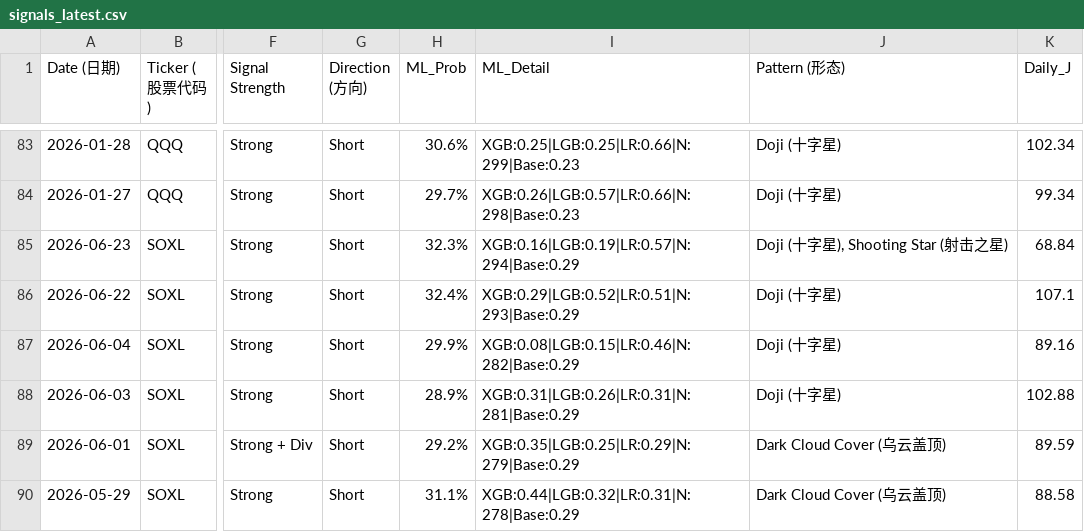
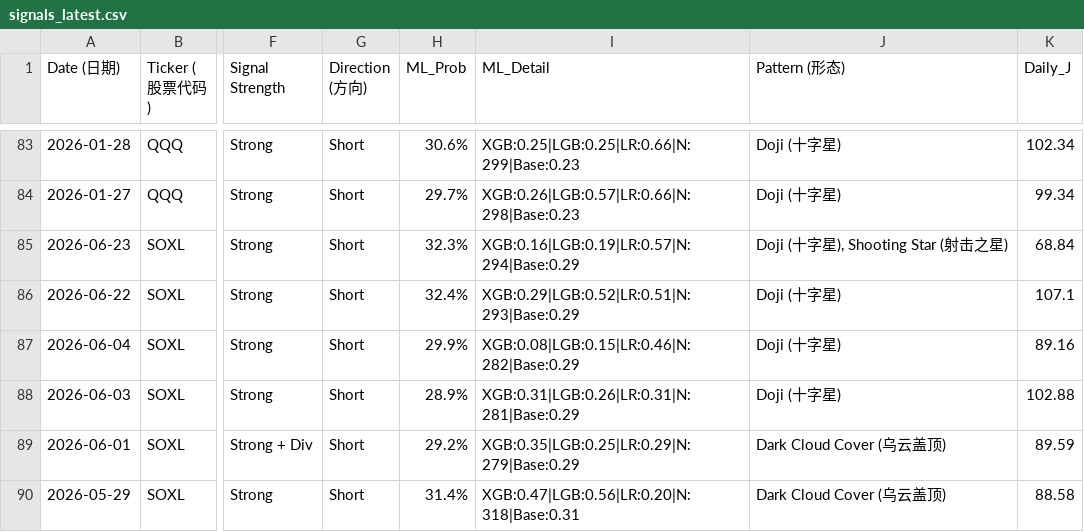
Before and after one commit to Frankyyyyyyyyyy/KDJ-Pattern-Scanner_V3, a CSV file: signals_latest.csv, drawn as a sheet; only a part is shown, gaps mark what is left out; the diff covers the shown part only; the diff names each change by its address in the sheet, - before the commit and + after, or states it on an @@ line.

```diff
--- a/signals_latest.csv
+++ b/signals_latest.csv
-H90 (ML_Prob): 31.1%
+H90 (ML_Prob): 31.4%
-I90 (ML_Detail): XGB:0.44|LGB:0.32|LR:0.31|N:278|Base:0.29
+I90 (ML_Detail): XGB:0.47|LGB:0.56|LR:0.20|N:318|Base:0.31
```
Also changed, not shown: 4 added rows and 24 edited cells elsewhere in this file, price_cache/prices_2026.csv, signals_2026Q3.csv.
